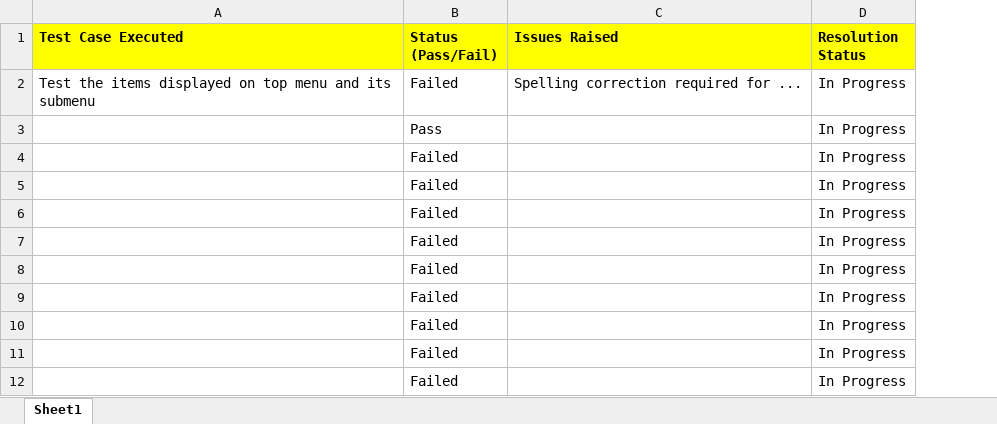
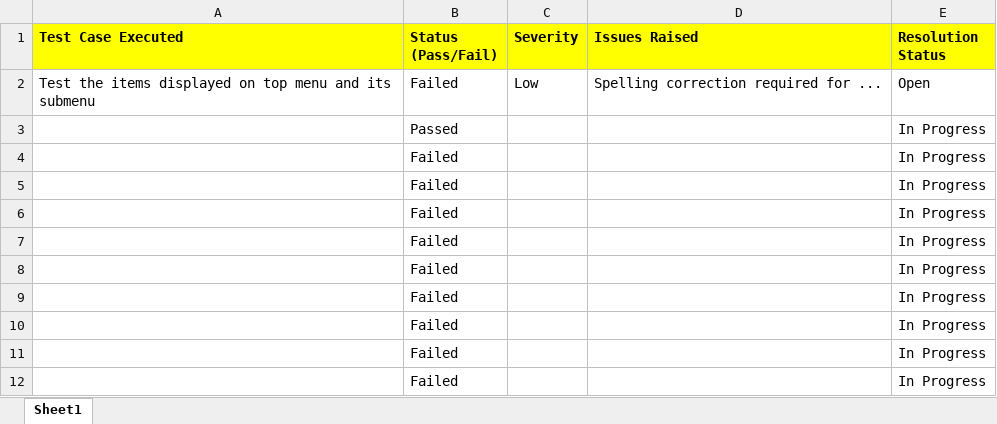
Before and after one commit to prasadmohanty/TestRepo, an Excel workbook: Test_Execution_Status.xlsx, sheet Sheet1, drawn as a sheet; values as stored, in another font and other column widths than the file's, no borders; addresses are those after the commit; the diff names each change by its address in the sheet, - before the commit and + after, or states it on an @@ line.

Commit message:
Add files via upload

```diff
--- a/Test_Execution_Status.xlsx (sheet Sheet1)
+++ b/Test_Execution_Status.xlsx (sheet Sheet1)
+column C (Severity), row 2: Low
-E2 (Resolution Status): In Progress
+E2 (Resolution Status): Open
-B3 (Status (Pass/Fail)): Pass
+B3 (Status (Pass/Fail)): Passed
```
